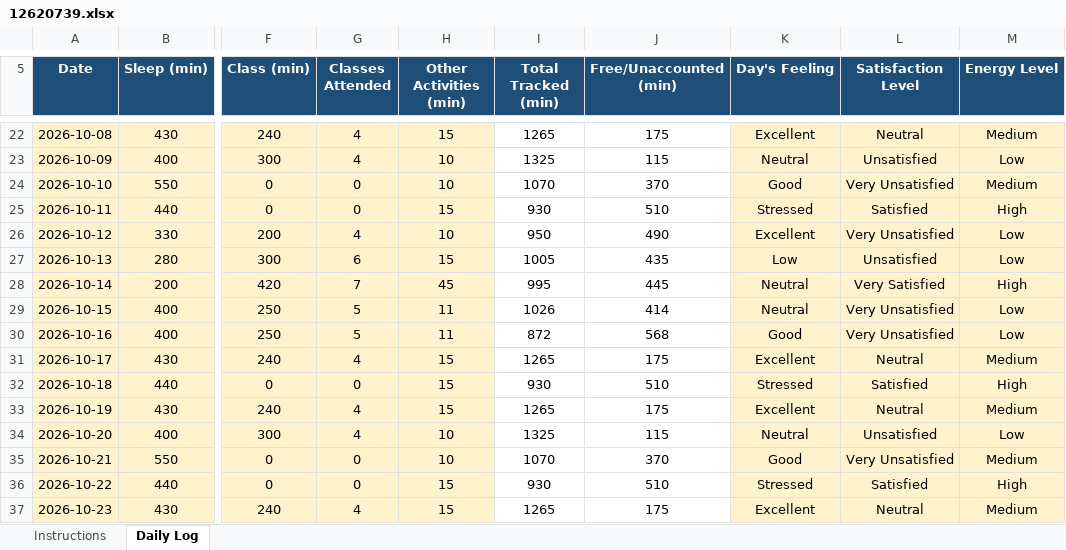
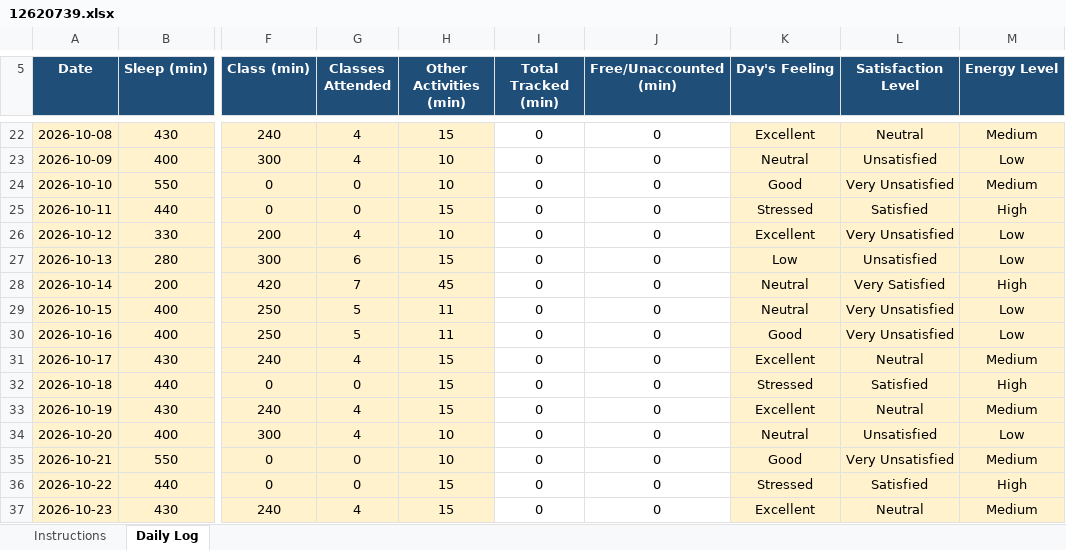
Before and after one commit to kakashiColt/daily-activity-log, an Excel workbook: 12620739.xlsx, sheet Daily Log, drawn as a sheet; only a part is shown, gaps mark what is left out; values as stored, in another font and other column widths than the file's, no borders; conditional formats not drawn; the diff covers the shown part only; the diff names each change by its address in the sheet, - before the commit and + after, or states it on an @@ line.

```diff
--- a/12620739.xlsx (sheet Daily Log)
+++ b/12620739.xlsx (sheet Daily Log)
-I22 (Total Tracked (min)): 1265
+I22 (Total Tracked (min)): 0
-J22 (Free/Unaccounted (min)): 175
+J22 (Free/Unaccounted (min)): 0
-I23 (Total Tracked (min)): 1325
+I23 (Total Tracked (min)): 0
-J23 (Free/Unaccounted (min)): 115
+J23 (Free/Unaccounted (min)): 0
-I24 (Total Tracked (min)): 1070
+I24 (Total Tracked (min)): 0
-J24 (Free/Unaccounted (min)): 370
+J24 (Free/Unaccounted (min)): 0
-I25 (Total Tracked (min)): 930
+I25 (Total Tracked (min)): 0
-J25 (Free/Unaccounted (min)): 510
+J25 (Free/Unaccounted (min)): 0
-I26 (Total Tracked (min)): 950
+I26 (Total Tracked (min)): 0
-J26 (Free/Unaccounted (min)): 490
+J26 (Free/Unaccounted (min)): 0
-I27 (Total Tracked (min)): 1005
+I27 (Total Tracked (min)): 0
-J27 (Free/Unaccounted (min)): 435
+J27 (Free/Unaccounted (min)): 0
-I28 (Total Tracked (min)): 995
+I28 (Total Tracked (min)): 0
-J28 (Free/Unaccounted (min)): 445
+J28 (Free/Unaccounted (min)): 0
-I29 (Total Tracked (min)): 1026
+I29 (Total Tracked (min)): 0
-J29 (Free/Unaccounted (min)): 414
+J29 (Free/Unaccounted (min)): 0
-I30 (Total Tracked (min)): 872
+I30 (Total Tracked (min)): 0
-J30 (Free/Unaccounted (min)): 568
+J30 (Free/Unaccounted (min)): 0
-I31 (Total Tracked (min)): 1265
+I31 (Total Tracked (min)): 0
-J31 (Free/Unaccounted (min)): 175
+J31 (Free/Unaccounted (min)): 0
-I32 (Total Tracked (min)): 930
+I32 (Total Tracked (min)): 0
-J32 (Free/Unaccounted (min)): 510
+J32 (Free/Unaccounted (min)): 0
-I33 (Total Tracked (min)): 1265
+I33 (Total Tracked (min)): 0
-J33 (Free/Unaccounted (min)): 175
+J33 (Free/Unaccounted (min)): 0
-I34 (Total Tracked (min)): 1325
+I34 (Total Tracked (min)): 0
-J34 (Free/Unaccounted (min)): 115
+J34 (Free/Unaccounted (min)): 0
-I35 (Total Tracked (min)): 1070
+I35 (Total Tracked (min)): 0
-J35 (Free/Unaccounted (min)): 370
+J35 (Free/Unaccounted (min)): 0
-I36 (Total Tracked (min)): 930
+I36 (Total Tracked (min)): 0
-J36 (Free/Unaccounted (min)): 510
+J36 (Free/Unaccounted (min)): 0
-I37 (Total Tracked (min)): 1265
+I37 (Total Tracked (min)): 0
-J37 (Free/Unaccounted (min)): 175
+J37 (Free/Unaccounted (min)): 0
```
Also changed, not shown: 1 added row and 90 edited cells elsewhere in this sheet.
